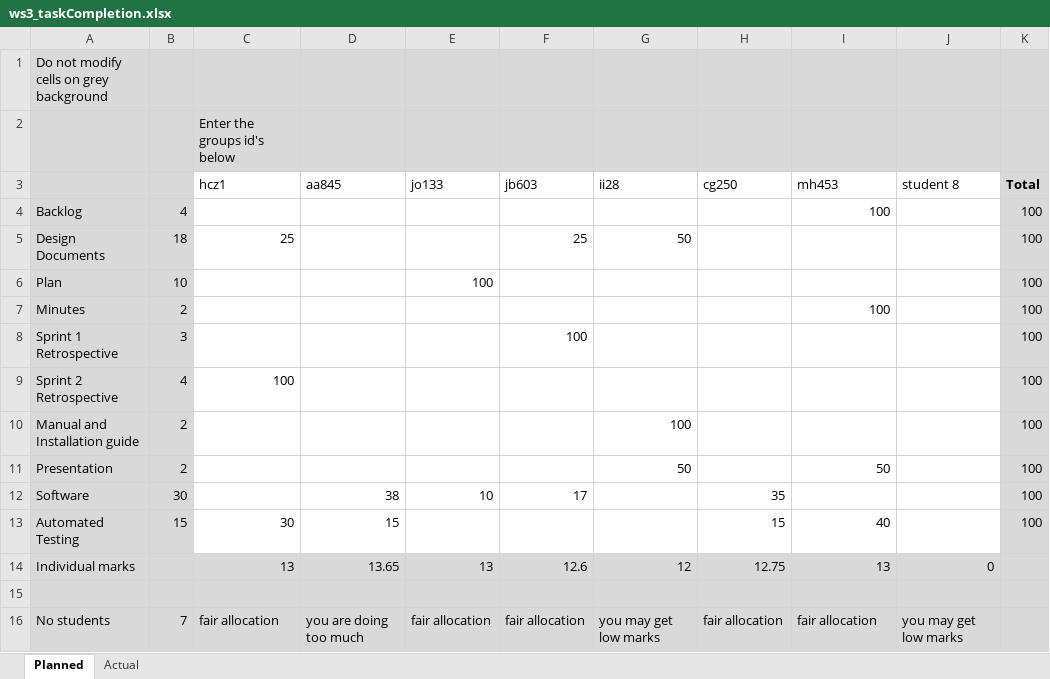
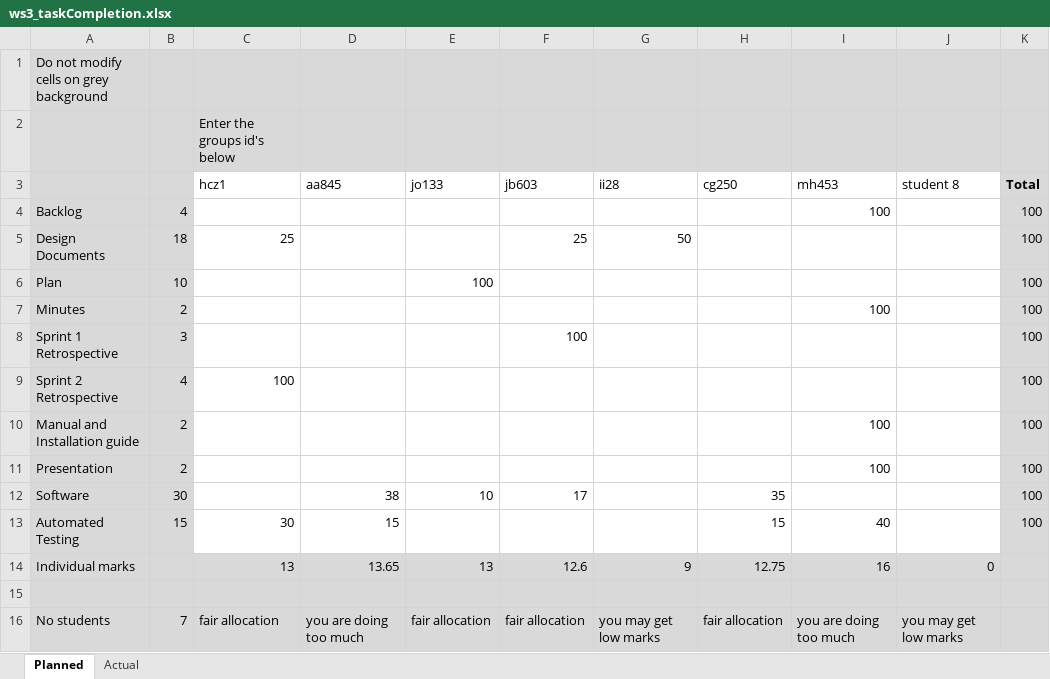
Before and after one commit to ahtif/FlatFinder, an Excel workbook: docs/ws3/ws3_taskCompletion.xlsx, sheet Planned, drawn as a sheet; values as stored, in another font and other column widths than the file's, no borders; the diff names each change by its address in the sheet, - before the commit and + after, or states it on an @@ line.

Commit message:
completed manual and presentation

```diff
--- a/docs/ws3/ws3_taskCompletion.xlsx (sheet Planned)
+++ b/docs/ws3/ws3_taskCompletion.xlsx (sheet Planned)
-G10 (ii28): 100
+G10 (ii28): (empty)
-I10 (mh453): (empty)
+I10 (mh453): 100
-G11 (ii28): 50
+G11 (ii28): (empty)
-I11 (mh453): 50
+I11 (mh453): 100
-G14 (ii28): 12
+G14 (ii28): 9
-I14 (mh453): 13
+I14 (mh453): 16
-I16 (mh453): fair allocation
+I16 (mh453): you are doing too much
```
